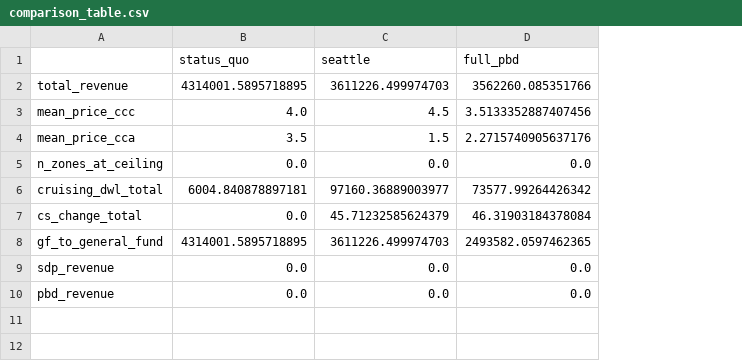
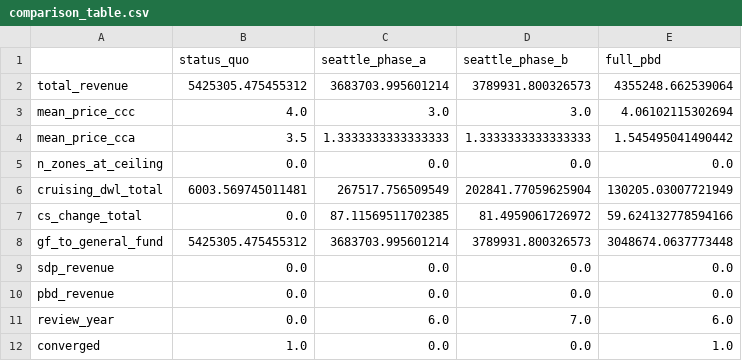
Before and after one commit to Progress-and-Poverty-Institute/philly-parking-benefit-districts, a CSV file: outputs/tables/comparison_table.csv, drawn as a sheet; addresses are those after the commit; the diff names each change by its address in the sheet, - before the commit and + after, or states it on an @@ line.

```diff
--- a/outputs/tables/comparison_table.csv
+++ b/outputs/tables/comparison_table.csv
+column D (seattle_phase_b), rows 2-10: 3789931.800326573 | 3.0 | 1.3333333333333333 | 0.0 | 202841.77059625904 | 81.4959061726972 | 3789931.800326573 | 0.0 | 0.0
-C1: seattle
+C1: seattle_phase_a
-B2 (status_quo): 4314001.5895718895
+B2 (status_quo): 5425305.475455312
-C2 (seattle_phase_a): 3611226.499974703
+C2 (seattle_phase_a): 3683703.995601214
-E2 (full_pbd): 3562260.085351766
+E2 (full_pbd): 4355248.662539064
-C3 (seattle_phase_a): 4.5
+C3 (seattle_phase_a): 3.0
-E3 (full_pbd): 3.5133352887407456
+E3 (full_pbd): 4.06102115302694
-C4 (seattle_phase_a): 1.5
+C4 (seattle_phase_a): 1.3333333333333333
-E4 (full_pbd): 2.2715740905637176
+E4 (full_pbd): 1.545495041490442
-B6 (status_quo): 6004.840878897181
+B6 (status_quo): 6003.569745011481
-C6 (seattle_phase_a): 97160.36889003977
+C6 (seattle_phase_a): 267517.756509549
-E6 (full_pbd): 73577.99264426342
+E6 (full_pbd): 130205.03007721949
-C7 (seattle_phase_a): 45.71232585624379
+C7 (seattle_phase_a): 87.11569511702385
-E7 (full_pbd): 46.31903184378084
+E7 (full_pbd): 59.624132778594166
-B8 (status_quo): 4314001.5895718895
+B8 (status_quo): 5425305.475455312
-C8 (seattle_phase_a): 3611226.499974703
+C8 (seattle_phase_a): 3683703.995601214
-E8 (full_pbd): 2493582.0597462365
+E8 (full_pbd): 3048674.0637773448
+row 11: review_year | 0.0 | 6.0 | 7.0 | 6.0
+row 12: converged | 1.0 | 0.0 | 0.0 | 1.0
```
Also changed, not shown: 21 other files.
